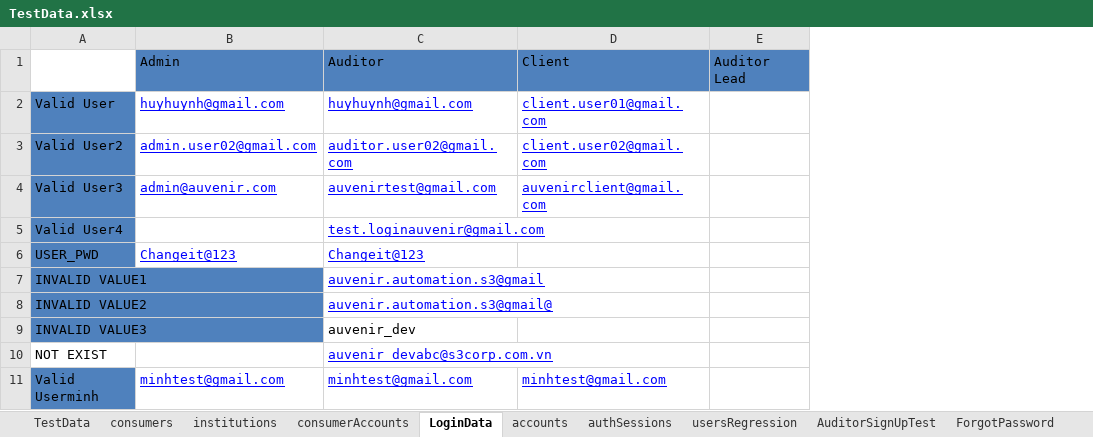
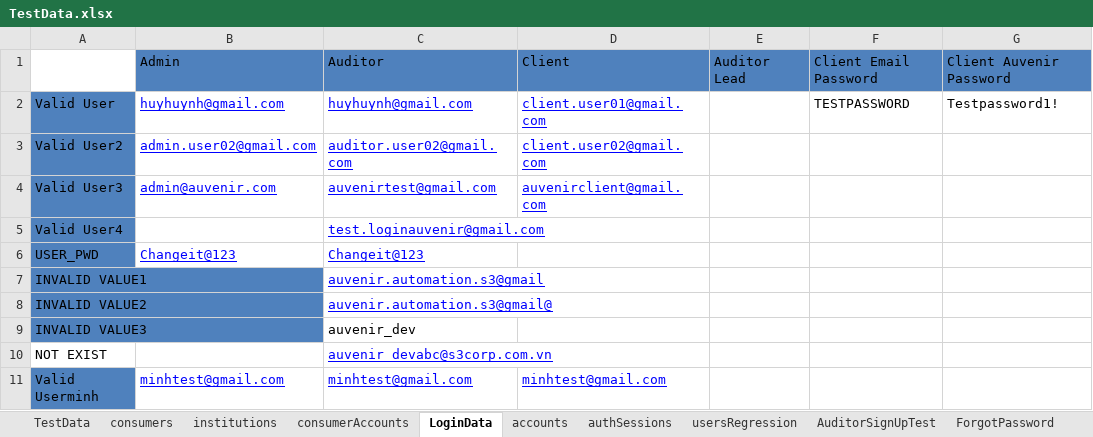
Before and after one commit to duongnguyendr/DataDriven, an Excel workbook: TestData.xlsx, sheet LoginData, drawn as a sheet; values as stored, in another font and other column widths than the file's, no borders; the diff names each change by its address in the sheet, - before the commit and + after, or states it on an @@ line.

Commit message:
Excel merged

```diff
--- a/TestData.xlsx (sheet LoginData)
+++ b/TestData.xlsx (sheet LoginData)
+column F, rows 1-2: Client Email Password | TESTPASSWORD
+column G, rows 1-2: Client Auvenir Password | Testpassword1!
```
